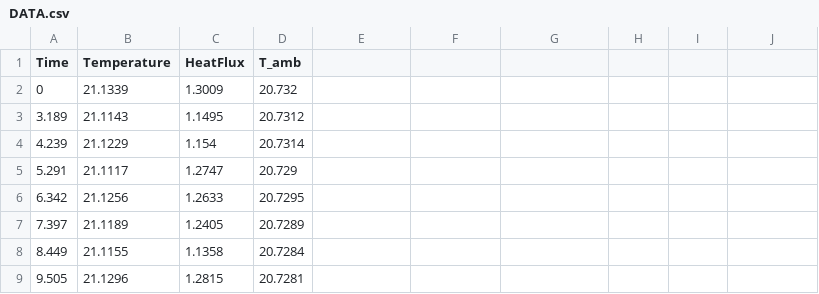
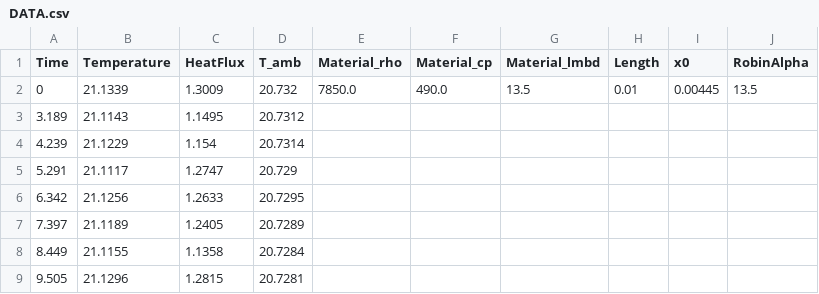
Before and after one commit to grdddj/Diploma-Thesis---Inverse-Heat-Transfer, a CSV file: DATA.csv, drawn as a sheet; only a part is shown.

```diff
--- a/DATA.csv
+++ b/DATA.csv
@@ -1,3 +1,3 @@
-Time,Temperature,HeatFlux,T_amb
-0,21.1339,1.3009,20.732
+Time,Temperature,HeatFlux,T_amb,Material_rho,Material_cp,Material_lmbd,Length,x0,RobinAlpha
+0,21.1339,1.3009,20.732,7850.0,490.0,13.5,0.01,0.00445,13.5
 3.189,21.1143,1.1495,20.7312
```
Also changed, not shown: 6 other files.
